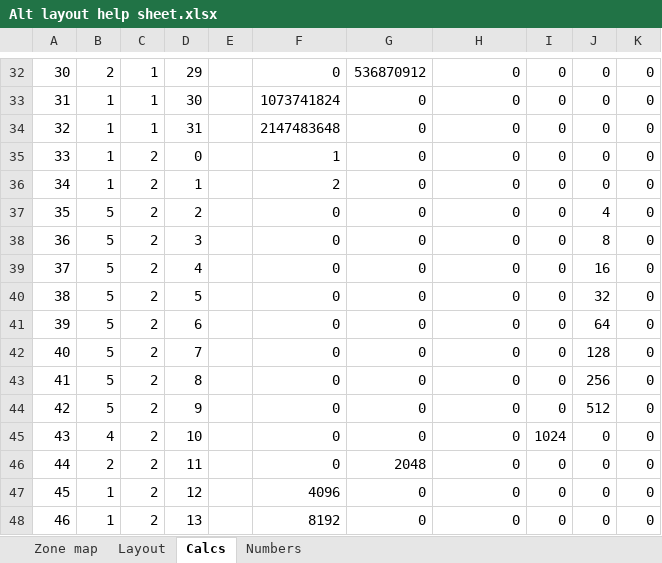
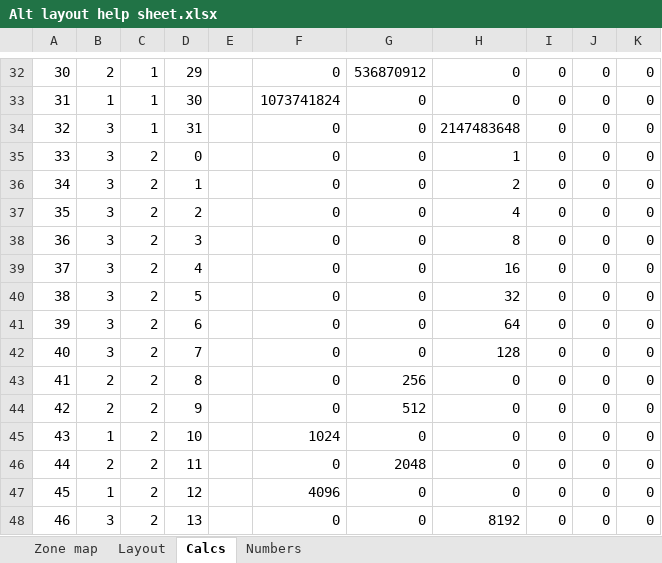
Before and after one commit to liamkelley93/qmk_firmware, an Excel workbook: Notes and scripts/Alt layout help sheet.xlsx, sheet Calcs, drawn as a sheet; only a part is shown, gaps mark what is left out; values as stored, in another font and other column widths than the file's, no borders; conditional formats not drawn; the diff covers the shown part only; the diff names each change by its address in the sheet, - before the commit and + after, or states it on an @@ line.

```diff
--- a/Notes and scripts/Alt layout help sheet.xlsx (sheet Calcs)
+++ b/Notes and scripts/Alt layout help sheet.xlsx (sheet Calcs)
-B34:B36: 1
+B34:B36: 3
-F34: 2147483648
+F34: 0
-H34: 0
+H34: 2147483648
-F35: 1
+F35: 0
-H35: 0
+H35: 1
-F36: 2
+F36: 0
-H36: 0
+H36: 2
-B37:B42: 5
+B37:B42: 3
-H37: 0
+H37: 4
-J37: 4
+J37: 0
-H38: 0
+H38: 8
-J38: 8
+J38: 0
-H39: 0
+H39: 16
-J39: 16
+J39: 0
-H40: 0
+H40: 32
-J40: 32
+J40: 0
-H41: 0
+H41: 64
-J41: 64
+J41: 0
-H42: 0
+H42: 128
-J42: 128
+J42: 0
-B43:B44: 5
+B43:B44: 2
-G43: 0
+G43: 256
-J43: 256
+J43: 0
-G44: 0
+G44: 512
-J44: 512
+J44: 0
-B45: 4
+B45: 1
-F45: 0
+F45: 1024
-I45: 1024
+I45: 0
-B48: 1
+B48: 3
-F48: 8192
+F48: 0
-H48: 0
+H48: 8192
```
Also changed, not shown: 204 edited cells elsewhere in this sheet, sheet Layout, sheet Numbers, 3 other files.
